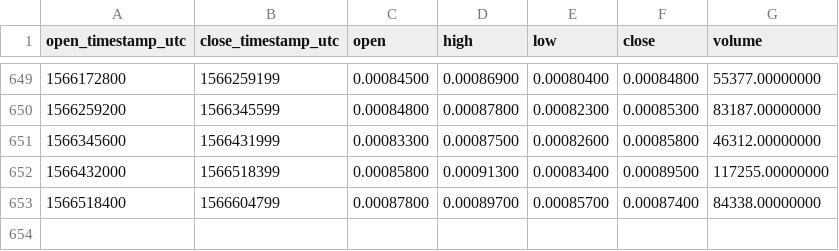
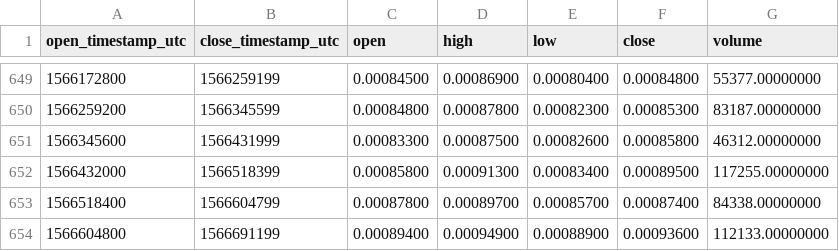
Before and after one commit to cryptobigbro/binance-AMBBNB, a CSV file: binance-AMBBNB-1d.csv, drawn as a sheet; only a part is shown, gaps mark what is left out; the diff names each change by its address in the sheet, - before the commit and + after, or states it on an @@ line.

Commit message:
Update OHLCV data.

```diff
--- a/binance-AMBBNB-1d.csv
+++ b/binance-AMBBNB-1d.csv
+row 654: 1566604800 | 1566691199 | 0.00089400 | 0.00094900 | 0.00088900 | 0.00093600 | 112133.00000000
```
Also changed, not shown: 1 other file.
